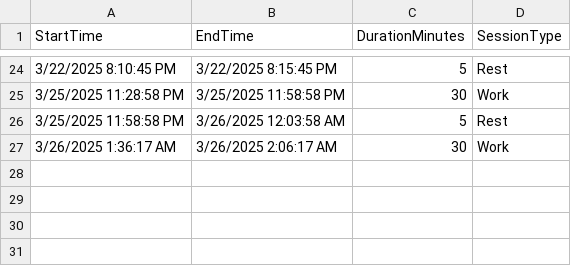
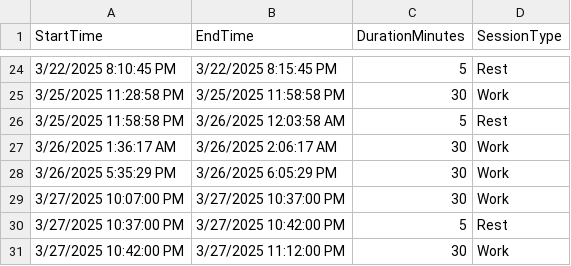
Before and after one commit to jorge6194sd/myPomodoro, a CSV file: myPomodoro/WebApplication1/App_Data/TimerSessions.csv, drawn as a sheet; only a part is shown, gaps mark what is left out.

Commit message:
modified csv file

```diff
--- a/myPomodoro/WebApplication1/App_Data/TimerSessions.csv
+++ b/myPomodoro/WebApplication1/App_Data/TimerSessions.csv
@@ -27 +27,5 @@ StartTime,EndTime,DurationMinutes,SessionType
 3/26/2025 1:36:17 AM,3/26/2025 2:06:17 AM,30,Work
+3/26/2025 5:35:29 PM,3/26/2025 6:05:29 PM,30,Work
+3/27/2025 10:07:00 PM,3/27/2025 10:37:00 PM,30,Work
+3/27/2025 10:37:00 PM,3/27/2025 10:42:00 PM,5,Rest
+3/27/2025 10:42:00 PM,3/27/2025 11:12:00 PM,30,Work
```
